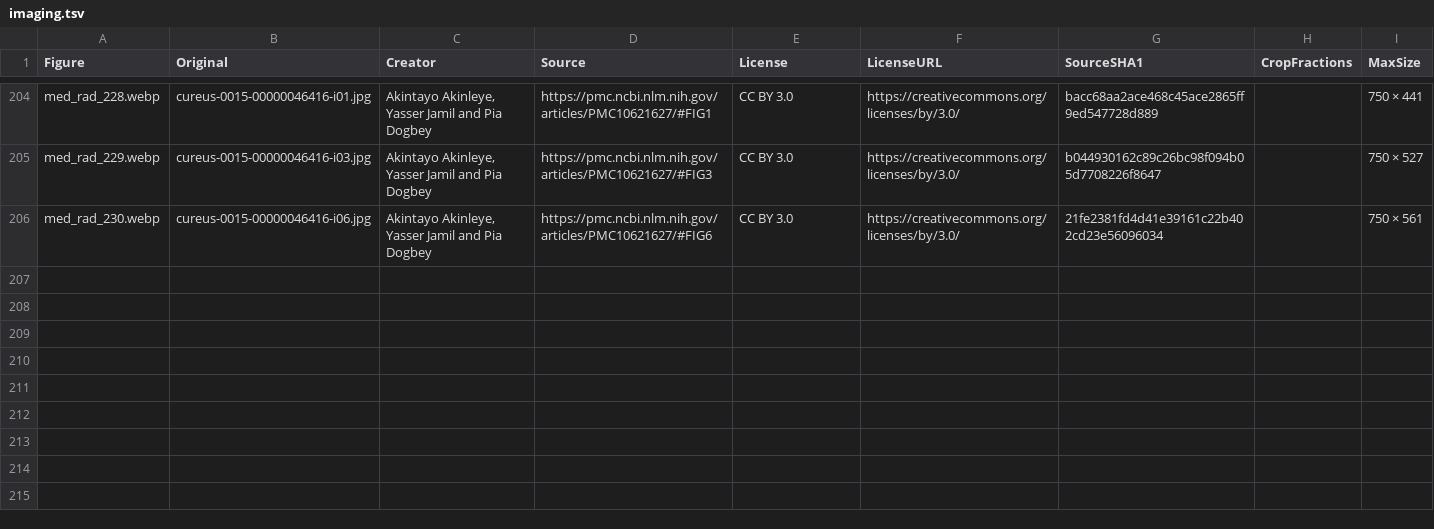
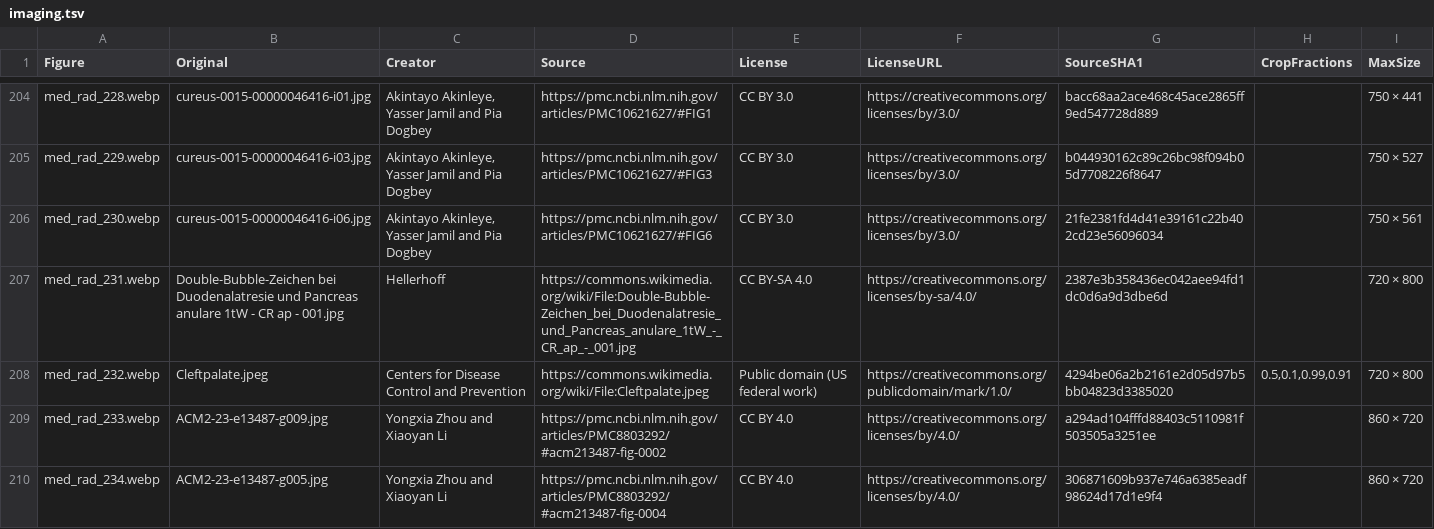
Before and after one commit to bionicles/anki, a TSV file: decks/mcat-usmle/imaging.tsv, drawn as a sheet; only a part is shown, gaps mark what is left out; the diff names each change by its address in the sheet, - before the commit and + after, or states it on an @@ line.

```diff
--- a/decks/mcat-usmle/imaging.tsv
+++ b/decks/mcat-usmle/imaging.tsv
+row 207: med_rad_231.webp | Double-Bubble-Zeichen bei Duodenalatresie und Pancreas anulare 1tW - CR ap - 001.jpg | Hellerhoff | https://commons.wikimedia.org/wiki/File:Double-Bubble-Zeichen_bei_Duodenalatresie_und_Pancreas_anulare_1tW_-_CR_ap_-_001.jpg | CC BY-SA 4.0 | https://creativecommons.org/licenses/by-sa/4.0/ | 2387e3b358436ec042aee94fd1dc0d6a9d3dbe6d |  | 720 × 800
+row 208: med_rad_232.webp | Cleftpalate.jpeg | Centers for Disease Control and Prevention | https://commons.wikimedia.org/wiki/File:Cleftpalate.jpeg | Public domain (US federal work) | https://creativecommons.org/publicdomain/mark/1.0/ | 4294be06a2b2161e2d05d97b5bb04823d3385020 | 0.5,0.1,0.99,0.91 | 720 × 800
+row 209: med_rad_233.webp | ACM2-23-e13487-g009.jpg | Yongxia Zhou and Xiaoyan Li | https://pmc.ncbi.nlm.nih.gov/articles/PMC8803292/#acm213487-fig-0002 | CC BY 4.0 | https://creativecommons.org/licenses/by/4.0/ | a294ad104fffd88403c5110981f503505a3251ee |  | 860 × 720
+row 210: med_rad_234.webp | ACM2-23-e13487-g005.jpg | Yongxia Zhou and Xiaoyan Li | https://pmc.ncbi.nlm.nih.gov/articles/PMC8803292/#acm213487-fig-0004 | CC BY 4.0 | https://creativecommons.org/licenses/by/4.0/ | 306871609b937e746a6385eadf98624d17d1e9f4 |  | 860 × 720
```
Also changed, not shown: decks/mcat-usmle/mcat-transfer.tsv, decks/mcat-usmle/step-families.tsv, 12 other files.
